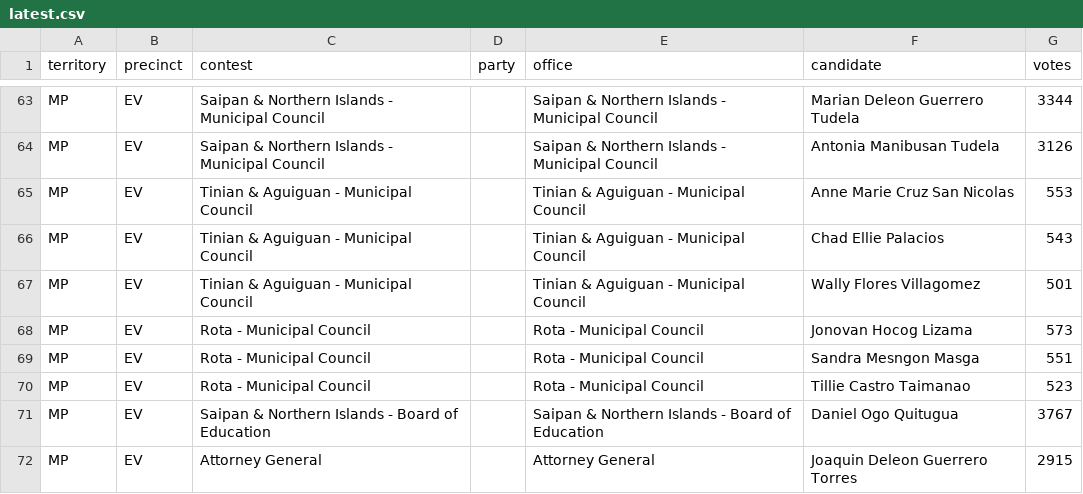
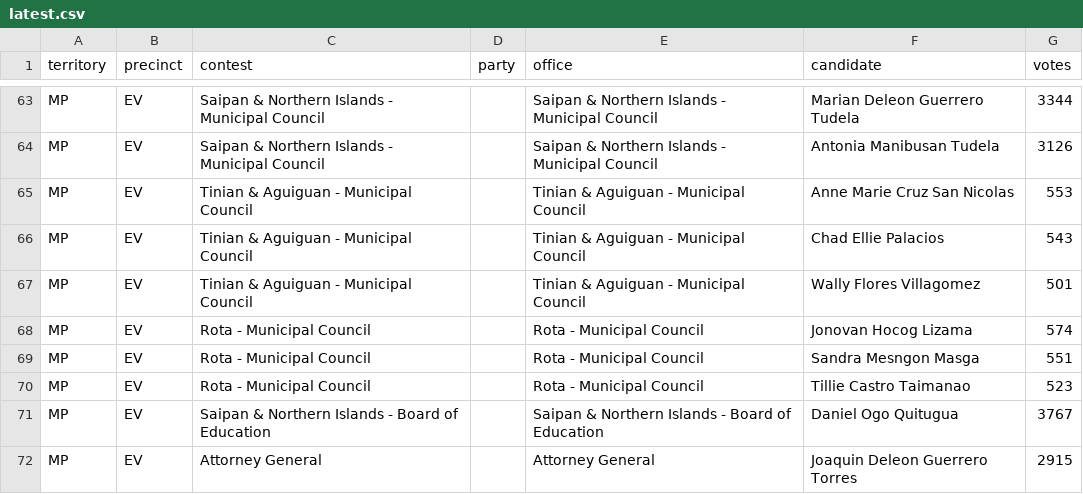
Before and after one commit to contextofislands/2026-territory-election-results, a CSV file: data/northern-mariana-islands/latest.csv, drawn as a sheet; only a part is shown, gaps mark what is left out.

Commit message:
Northern Mariana Islands: UNOFFICIAL report, read 2026-11-03T16:30:40.720Z

```diff
--- a/data/northern-mariana-islands/latest.csv
+++ b/data/northern-mariana-islands/latest.csv
@@ -67,3 +67,3 @@ MP,EV,Tinian & Aguiguan - Municipal Council,,Tinian & Aguiguan - Municipal Counc
 MP,EV,Tinian & Aguiguan - Municipal Council,,Tinian & Aguiguan - Municipal Council,Wally Flores Villagomez,501
-MP,EV,Rota - Municipal Council,,Rota - Municipal Council,Jonovan Hocog Lizama,573
+MP,EV,Rota - Municipal Council,,Rota - Municipal Council,Jonovan Hocog Lizama,574
 MP,EV,Rota - Municipal Council,,Rota - Municipal Council,Sandra Mesngon Masga,551
```
